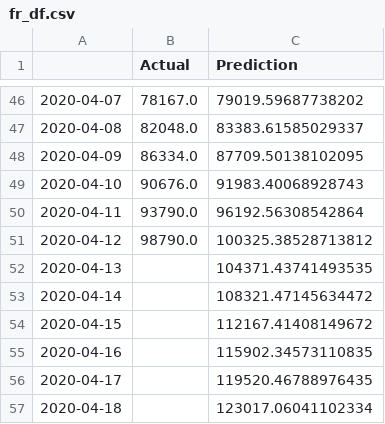
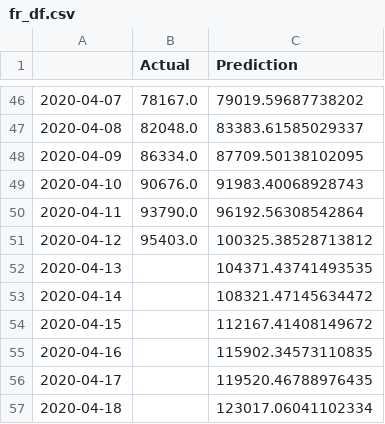
Before and after one commit to bosulliv/covid, a CSV file: data/processed/fr_df.csv, drawn as a sheet; only a part is shown, gaps mark what is left out.

```diff
--- a/data/processed/fr_df.csv
+++ b/data/processed/fr_df.csv
@@ -50,3 +50,3 @@
 2020-04-11,93790.0,96192.56308542864
-2020-04-12,98790.0,100325.38528713812
+2020-04-12,95403.0,100325.38528713812
 2020-04-13,,104371.43741493535
```
Also changed, not shown: 1 other file.
